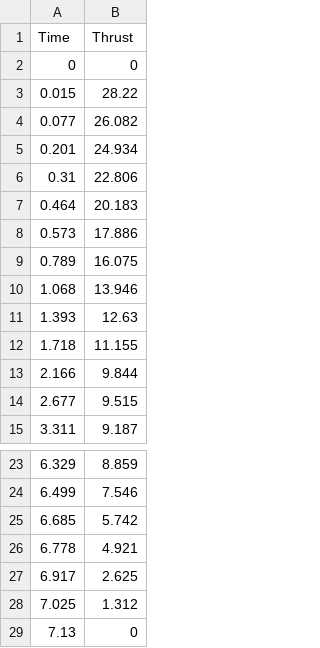
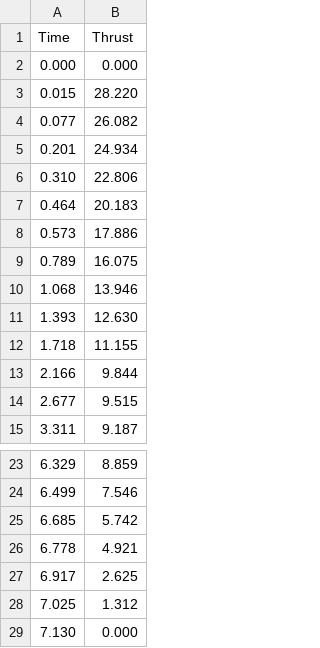
Before and after one commit to kelliherm/OspreyFlightComputer, a CSV file: simulations/thrustdata/Apogee_F10.csv, drawn as a sheet; only a part is shown, gaps mark what is left out.

```diff
--- a/simulations/thrustdata/Apogee_F10.csv
+++ b/simulations/thrustdata/Apogee_F10.csv
@@ -1,7 +1,7 @@
 Time,Thrust
-0,0
-0.015,28.22
+0.000,0.000
+0.015,28.220
 0.077,26.082
 0.201,24.934
-0.31,22.806
+0.310,22.806
 0.464,20.183
@@ -10,3 +10,3 @@ Time,Thrust
 1.068,13.946
-1.393,12.63
+1.393,12.630
 1.718,11.155
@@ -28,2 +28,2 @@ Time,Thrust
 7.025,1.312
-7.13,0
+7.130,0.000
```
Also changed, not shown: simulations/thrustdata/Estes_E16.csv, simulations/thrustdata/Estes_F15.csv.
